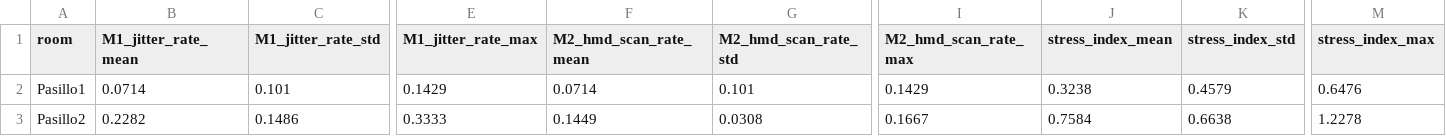
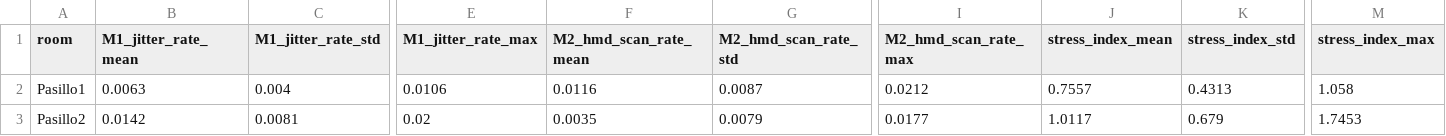
Before and after one commit to nico-best1/Haunted_House_VR, a CSV file: Metricas/metricas_test/stress_metrics_result.csv, drawn as a sheet; only a part is shown, gaps mark what is left out; the diff covers the shown part only; the diff names each change by its address in the sheet, - before the commit and + after, or states it on an @@ line.

```diff
--- a/Metricas/metricas_test/stress_metrics_result.csv
+++ b/Metricas/metricas_test/stress_metrics_result.csv
-B2 (M1_jitter_rate_mean): 0.0714
+B2 (M1_jitter_rate_mean): 0.0063
-C2 (M1_jitter_rate_std): 0.101
+C2 (M1_jitter_rate_std): 0.004
-E2 (M1_jitter_rate_max): 0.1429
+E2 (M1_jitter_rate_max): 0.0106
-F2 (M2_hmd_scan_rate_mean): 0.0714
+F2 (M2_hmd_scan_rate_mean): 0.0116
-G2 (M2_hmd_scan_rate_std): 0.101
+G2 (M2_hmd_scan_rate_std): 0.0087
-I2 (M2_hmd_scan_rate_max): 0.1429
+I2 (M2_hmd_scan_rate_max): 0.0212
-J2 (stress_index_mean): 0.3238
+J2 (stress_index_mean): 0.7557
-K2 (stress_index_std): 0.4579
+K2 (stress_index_std): 0.4313
-M2 (stress_index_max): 0.6476
+M2 (stress_index_max): 1.058
-B3 (M1_jitter_rate_mean): 0.2282
+B3 (M1_jitter_rate_mean): 0.0142
-C3 (M1_jitter_rate_std): 0.1486
+C3 (M1_jitter_rate_std): 0.0081
-E3 (M1_jitter_rate_max): 0.3333
+E3 (M1_jitter_rate_max): 0.02
-F3 (M2_hmd_scan_rate_mean): 0.1449
+F3 (M2_hmd_scan_rate_mean): 0.0035
-G3 (M2_hmd_scan_rate_std): 0.0308
+G3 (M2_hmd_scan_rate_std): 0.0079
-I3 (M2_hmd_scan_rate_max): 0.1667
+I3 (M2_hmd_scan_rate_max): 0.0177
-J3 (stress_index_mean): 0.7584
+J3 (stress_index_mean): 1.0117
-K3 (stress_index_std): 0.6638
+K3 (stress_index_std): 0.679
-M3 (stress_index_max): 1.2278
+M3 (stress_index_max): 1.7453
```
Also changed, not shown: 1 added row and 113 edited cells elsewhere in this file, Metricas/metricas_test/stress_per_session.csv, Metricas/metricas_test/telemetry_0.csv, 14 other files.
